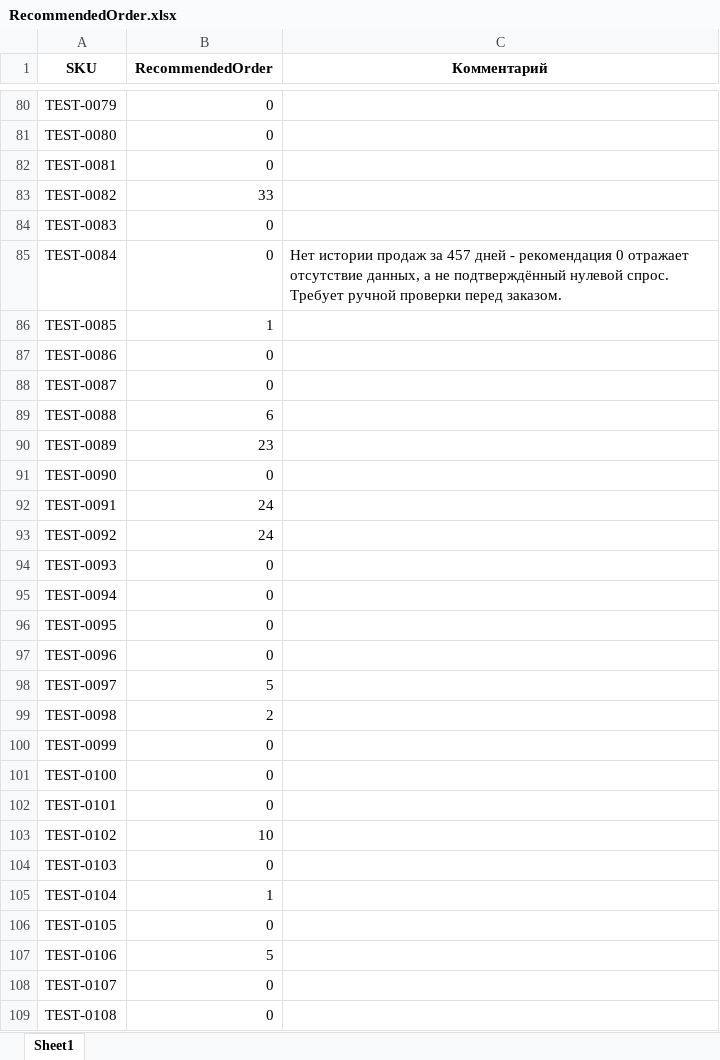
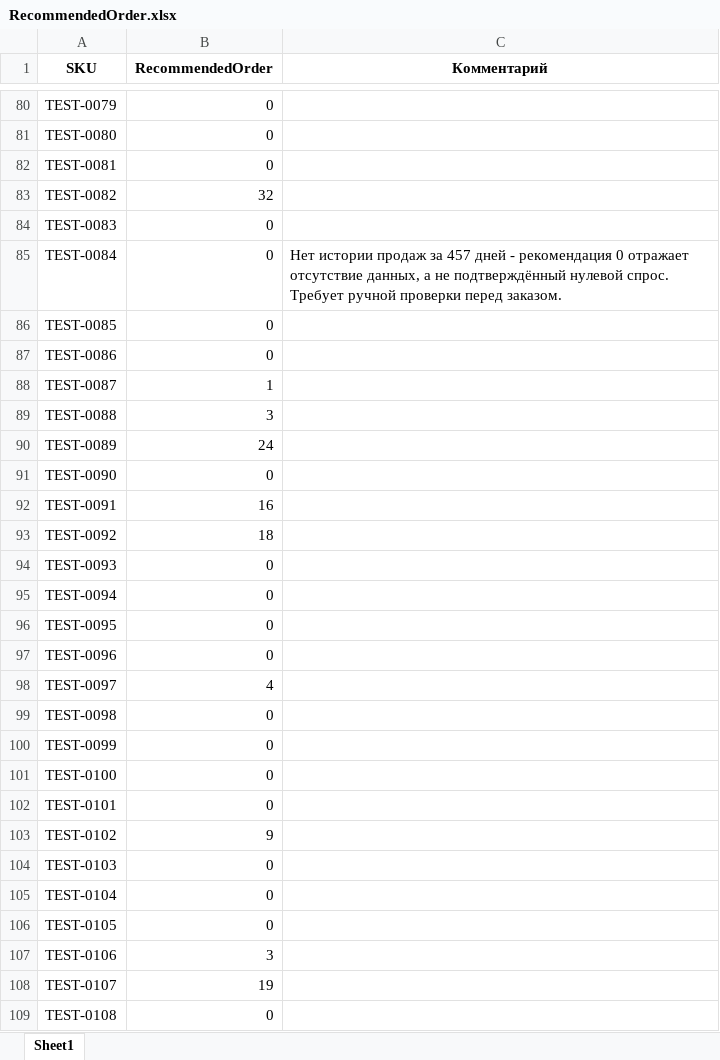
Before and after one commit to Viktor-VK/reorder-model, an Excel workbook: output/RecommendedOrder.xlsx, sheet Sheet1, drawn as a sheet; only a part is shown, gaps mark what is left out; values as stored, in another font and other column widths than the file's, no borders; the diff covers the shown part only; the diff names each change by its address in the sheet, - before the commit and + after, or states it on an @@ line.

```diff
--- a/output/RecommendedOrder.xlsx (sheet Sheet1)
+++ b/output/RecommendedOrder.xlsx (sheet Sheet1)
-B83 (RecommendedOrder): 33
+B83 (RecommendedOrder): 32
-B86 (RecommendedOrder): 1
+B86 (RecommendedOrder): 0
-B88 (RecommendedOrder): 0
+B88 (RecommendedOrder): 1
-B89 (RecommendedOrder): 6
+B89 (RecommendedOrder): 3
-B90 (RecommendedOrder): 23
+B90 (RecommendedOrder): 24
-B92 (RecommendedOrder): 24
+B92 (RecommendedOrder): 16
-B93 (RecommendedOrder): 24
+B93 (RecommendedOrder): 18
-B98 (RecommendedOrder): 5
+B98 (RecommendedOrder): 4
-B99 (RecommendedOrder): 2
+B99 (RecommendedOrder): 0
-B103 (RecommendedOrder): 10
+B103 (RecommendedOrder): 9
-B105 (RecommendedOrder): 1
+B105 (RecommendedOrder): 0
-B107 (RecommendedOrder): 5
+B107 (RecommendedOrder): 3
-B108 (RecommendedOrder): 0
+B108 (RecommendedOrder): 19
```
Also changed, not shown: 50 edited cells elsewhere in this sheet, 2 other files.
